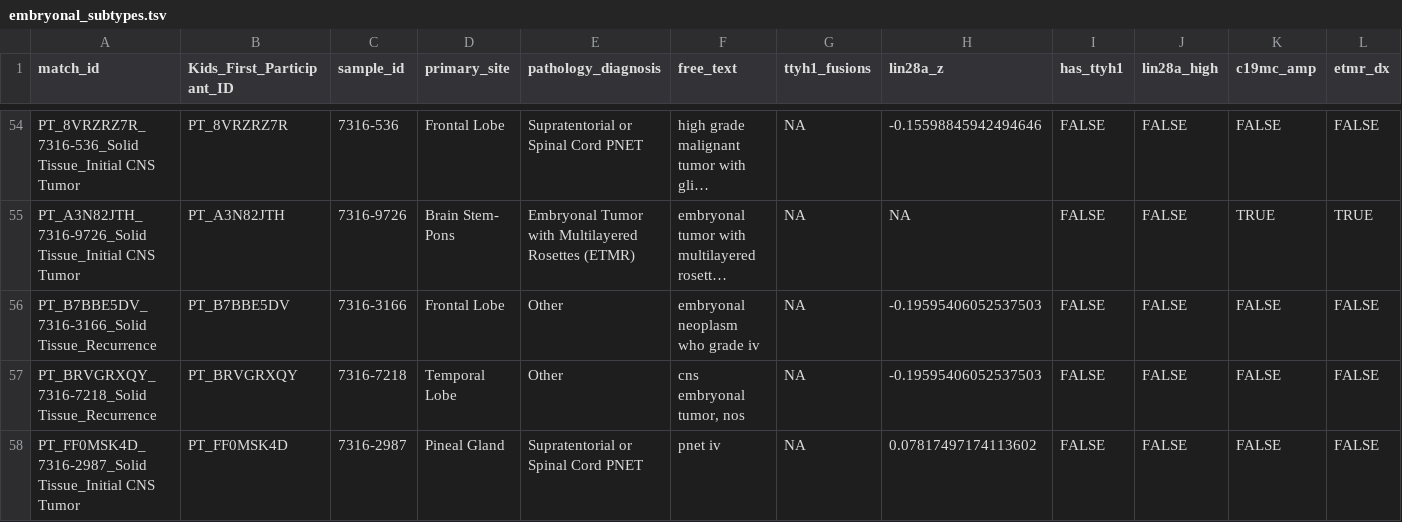
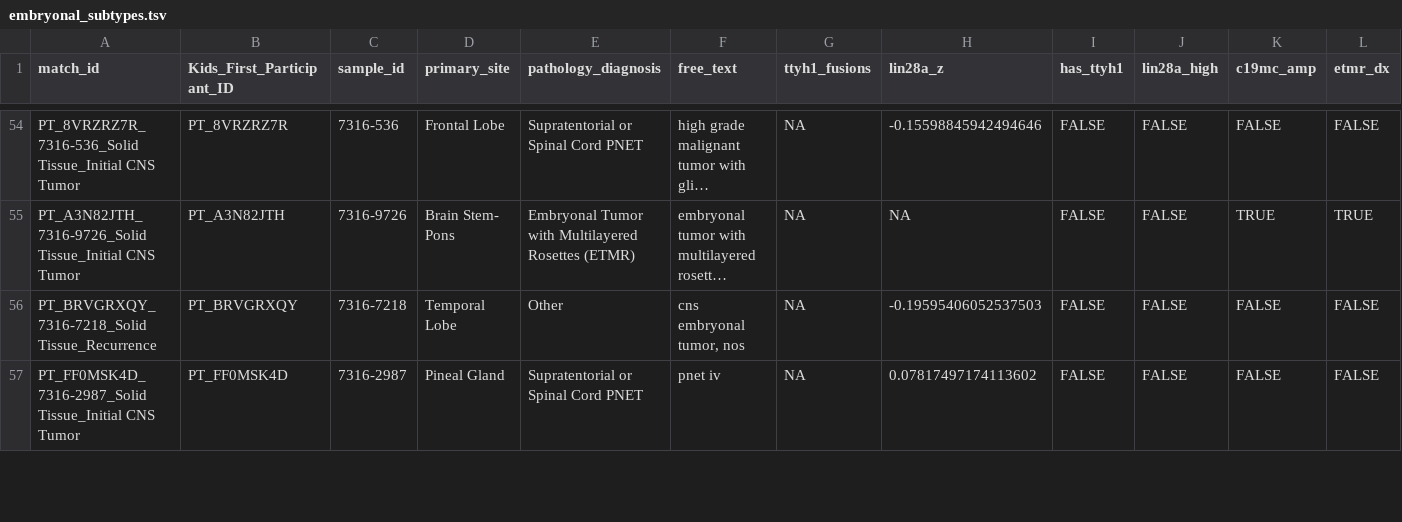
Before and after one commit to rokitalab/OpenPedCan-Project-CNH, a TSV file: analyses/molecular-subtyping-CNS/results/embryonal_subtypes.tsv, drawn as a sheet; only a part is shown, gaps mark what is left out; long unchanged cells end in …; rows hold the shown columns only; the diff names each change by its address in the sheet, - before the commit and + after, or states it on an @@ line.

```diff
--- a/analyses/molecular-subtyping-CNS/results/embryonal_subtypes.tsv
+++ b/analyses/molecular-subtyping-CNS/results/embryonal_subtypes.tsv
-row 56: PT_B7BBE5DV_7316-3166_Solid Tissue_Recurrence | PT_B7BBE5DV | 7316-3166 | Frontal Lobe | Other | embryonal neoplasm who grade iv | NA | -0.19595406052537503 | FALSE | FALSE | FALSE | FALSE
```
Also changed, not shown: analyses/molecular-subtyping-CNS/input/subtype_lesion_rules.tsv, analyses/molecular-subtyping-CNS/results/legacy_comparison.tsv, 2 other files.
